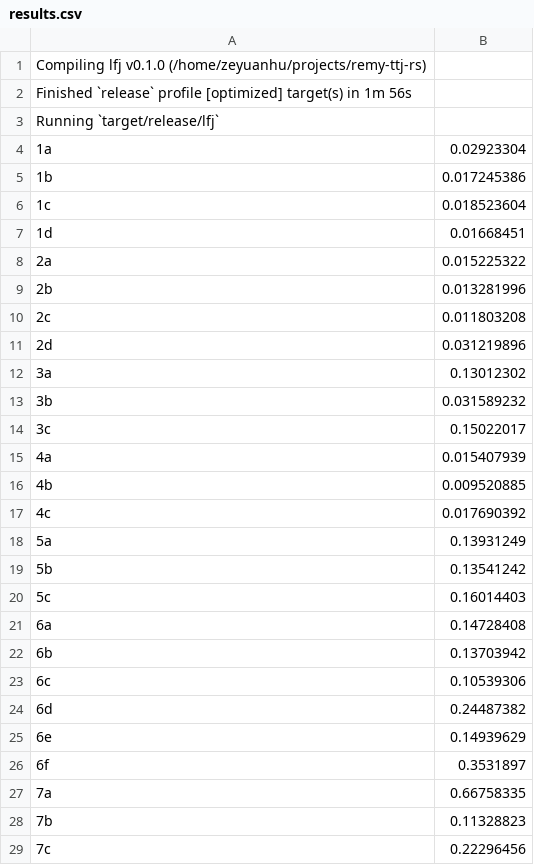
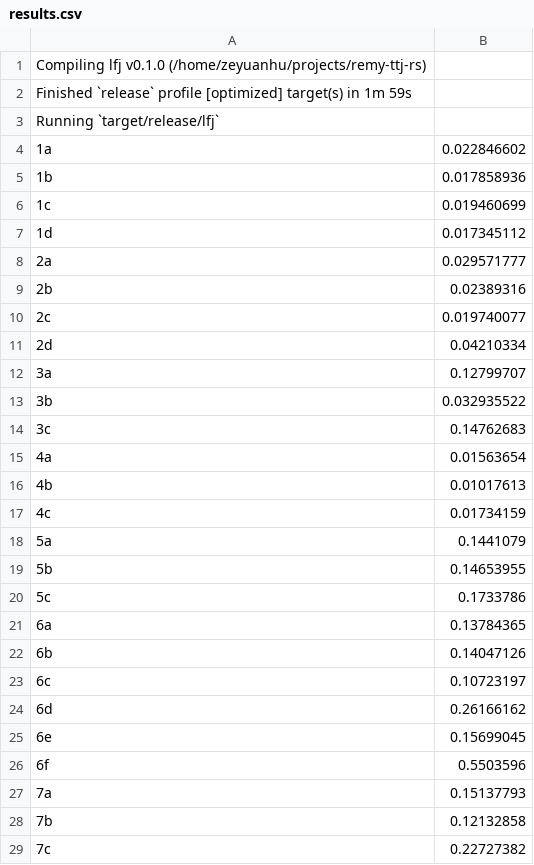
Before and after one commit to remysucre/ttj-rs, a CSV file: results.csv, drawn as a sheet; only a part is shown; the diff covers the shown part only.

Commit message:
Regenerate results.csv

```diff
--- a/results.csv
+++ b/results.csv
@@ -1,29 +1,29 @@
    Compiling lfj v0.1.0 (/home/zeyuanhu/projects/remy-ttj-rs)
-    Finished `release` profile [optimized] target(s) in 1m 56s
+    Finished `release` profile [optimized] target(s) in 1m 59s
      Running `target/release/lfj`
-1a,0.02923304
-1b,0.017245386
-1c,0.018523604
-1d,0.01668451
-2a,0.015225322
-2b,0.013281996
-2c,0.011803208
-2d,0.031219896
-3a,0.13012302
-3b,0.031589232
-3c,0.15022017
-4a,0.015407939
-4b,0.009520885
-4c,0.017690392
-5a,0.13931249
-5b,0.13541242
-5c,0.16014403
-6a,0.14728408
-6b,0.13703942
-6c,0.10539306
-6d,0.24487382
-6e,0.14939629
-6f,0.3531897
-7a,0.66758335
-7b,0.11328823
-7c,0.22296456
+1a,0.022846602
+1b,0.017858936
+1c,0.019460699
+1d,0.017345112
+2a,0.029571777
+2b,0.02389316
+2c,0.019740077
+2d,0.04210334
+3a,0.12799707
+3b,0.032935522
+3c,0.14762683
+4a,0.01563654
+4b,0.01017613
+4c,0.01734159
+5a,0.1441079
+5b,0.14653955
+5c,0.1733786
+6a,0.13784365
+6b,0.14047126
+6c,0.10723197
+6d,0.26166162
+6e,0.15699045
+6f,0.5503596
+7a,0.15137793
+7b,0.12132858
+7c,0.22727382
```
Also changed, not shown: 87 edited cells elsewhere in this file, 2 other files.
